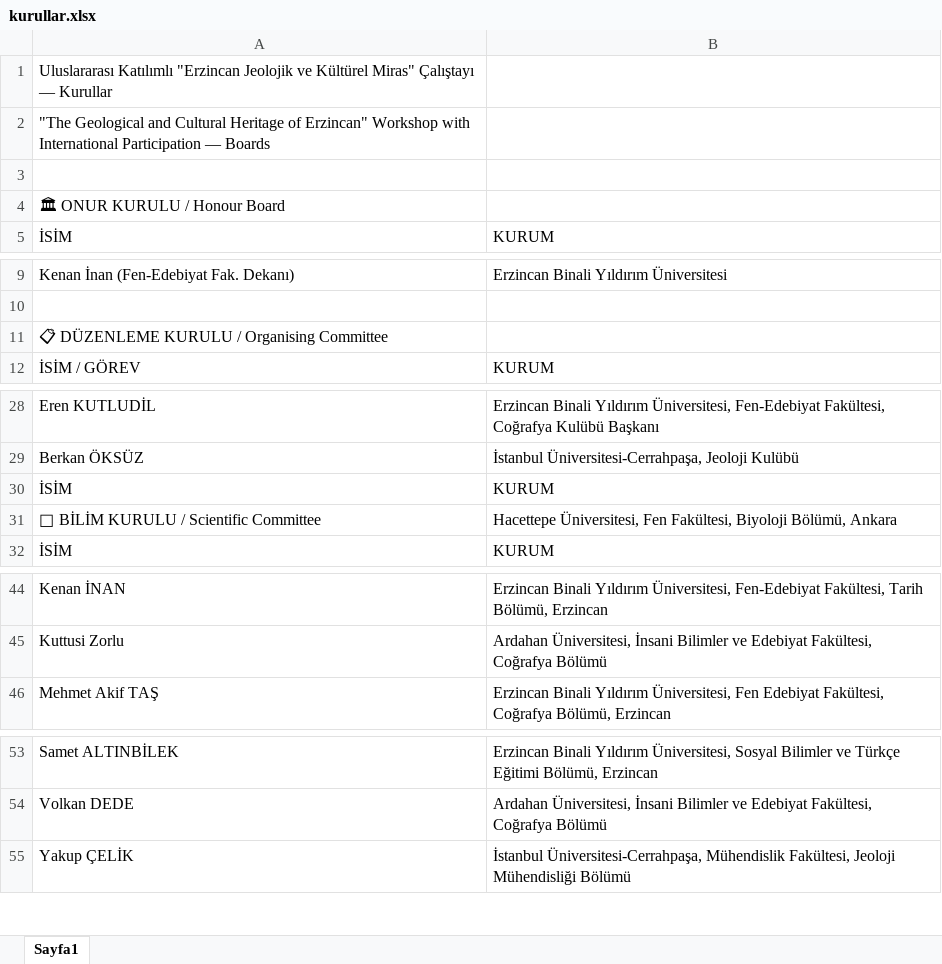
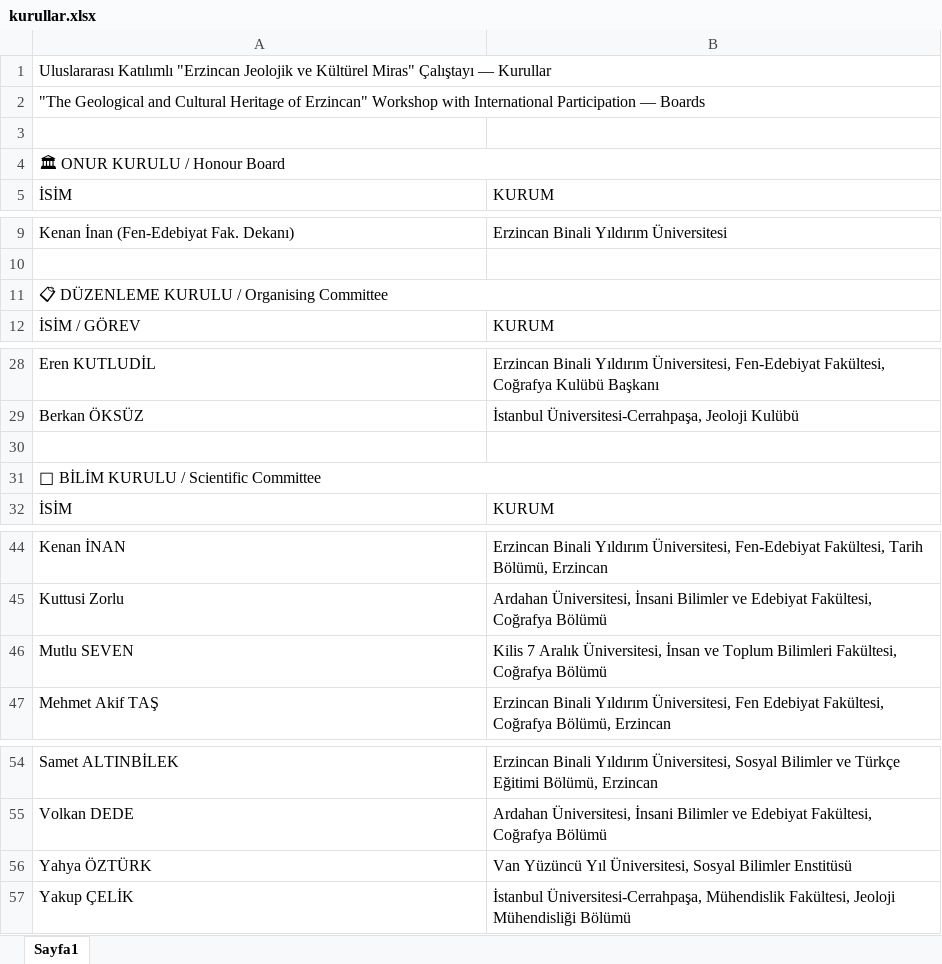
Before and after one commit to mhmakftas/erzincan-workshop, an Excel workbook: fotolar/kurullar.xlsx, sheet Sayfa1, drawn as a sheet; only a part is shown, gaps mark what is left out; values as stored, in another font and other column widths than the file's, no cell formats; the diff names each change by its address in the sheet, - before the commit and + after, or states it on an @@ line.

```diff
--- a/fotolar/kurullar.xlsx (sheet Sayfa1)
+++ b/fotolar/kurullar.xlsx (sheet Sayfa1)
+A1:B1 merged
+A2:B2 merged
+A4:B4 merged
+A11:B11 merged
-row 30: İSİM | KURUM
+row 30: (empty)
+A31:B31 merged
-B31: Hacettepe Üniversitesi, Fen Fakültesi, Biyoloji Bölümü, Ankara
+B31: (empty)
+row 46: Mutlu SEVEN | Kilis 7 Aralık Üniversitesi, İnsan ve Toplum Bilimleri Fakültesi, Coğrafya Bölümü
+row 56: Yahya ÖZTÜRK | Van Yüzüncü Yıl Üniversitesi, Sosyal Bilimler Enstitüsü
```
Also changed, not shown: cell formats, fotolar/sunum-taslak.xlsx, 1 other file.
